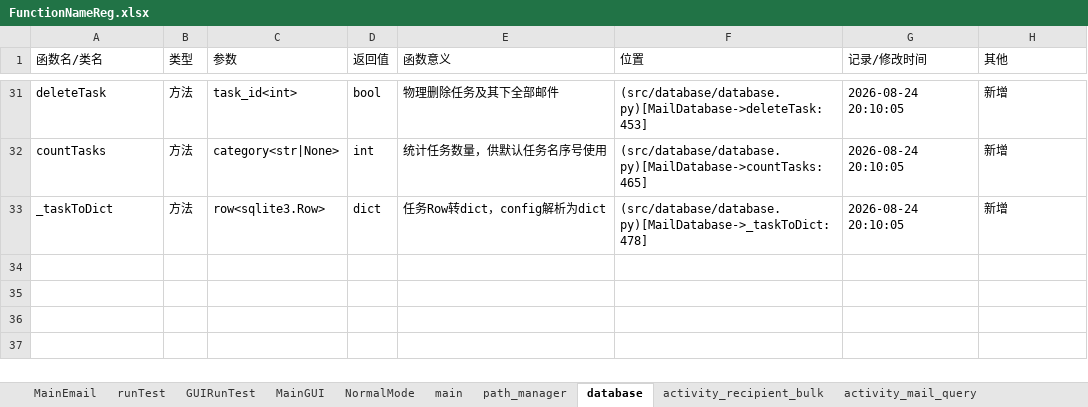
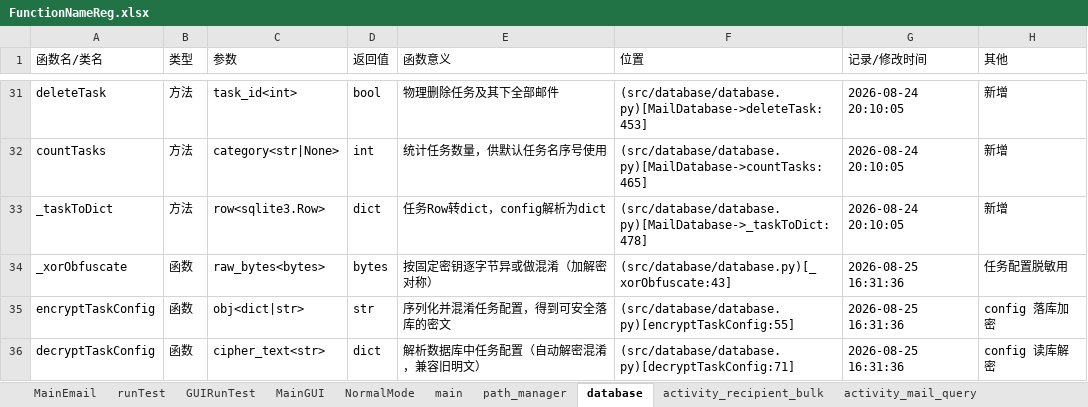
Before and after one commit to Skylf/email-helper, an Excel workbook: ProjectDescription/FunctionNameReg.xlsx, sheet database, drawn as a sheet; only a part is shown, gaps mark what is left out; values as stored, in another font and other column widths than the file's, no borders; the diff names each change by its address in the sheet, - before the commit and + after, or states it on an @@ line.

```diff
--- a/ProjectDescription/FunctionNameReg.xlsx (sheet database)
+++ b/ProjectDescription/FunctionNameReg.xlsx (sheet database)
+row 34: _xorObfuscate | 函数 | raw_bytes<bytes> | bytes | 按固定密钥逐字节异或做混淆（加解密对称） | (src/database/database.py)[_xorObfuscate:43] | 2026-08-25 16:31:36 | 任务配置脱敏用
+row 35: encryptTaskConfig | 函数 | obj<dict|str> | str | 序列化并混淆任务配置，得到可安全落库的密文 | (src/database/database.py)[encryptTaskConfig:55] | 2026-08-25 16:31:36 | config 落库加密
+row 36: decryptTaskConfig | 函数 | cipher_text<str> | dict | 解析数据库中任务配置（自动解密混淆，兼容旧明文） | (src/database/database.py)[decryptTaskConfig:71] | 2026-08-25 16:31:36 | config 读库解密
```
Also changed, not shown: sheet MainGUI, sheet MainEmail, sheet activity_recipient_bulk, other sheet tabs, 11 other files.
